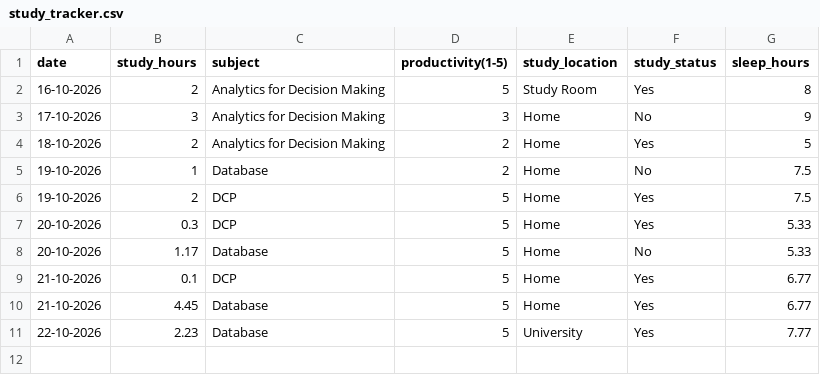
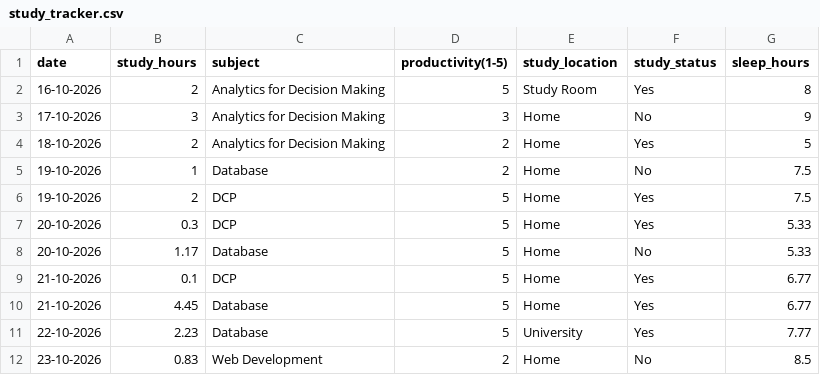
Before and after one commit to Askada21/dcp-assignment, a CSV file: study_tracker.csv, drawn as a sheet; the diff names each change by its address in the sheet, - before the commit and + after, or states it on an @@ line.

Commit message:
Add day 8

```diff
--- a/study_tracker.csv
+++ b/study_tracker.csv
+row 12: 23-10-2026 | 0.83 | Web Development | 2 | Home | No | 8.5
```
